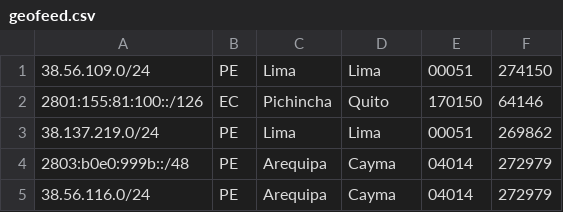
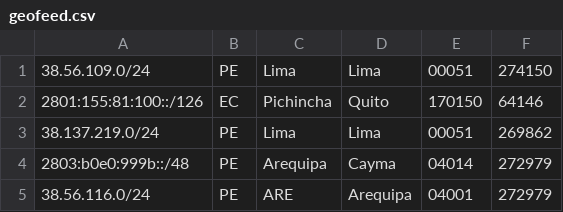
Before and after one commit to noc-pit/Geofeed-PIT, a CSV file: geofeed.csv, drawn as a sheet.

Commit message:
geofeed.csv

```diff
--- a/geofeed.csv
+++ b/geofeed.csv
@@ -4,2 +4,2 @@
 2803:b0e0:999b::/48,PE,Arequipa,Cayma,04014,272979
-38.56.116.0/24,PE,Arequipa,Cayma,04014,272979
+38.56.116.0/24,PE,ARE,Arequipa,04001,272979
```
